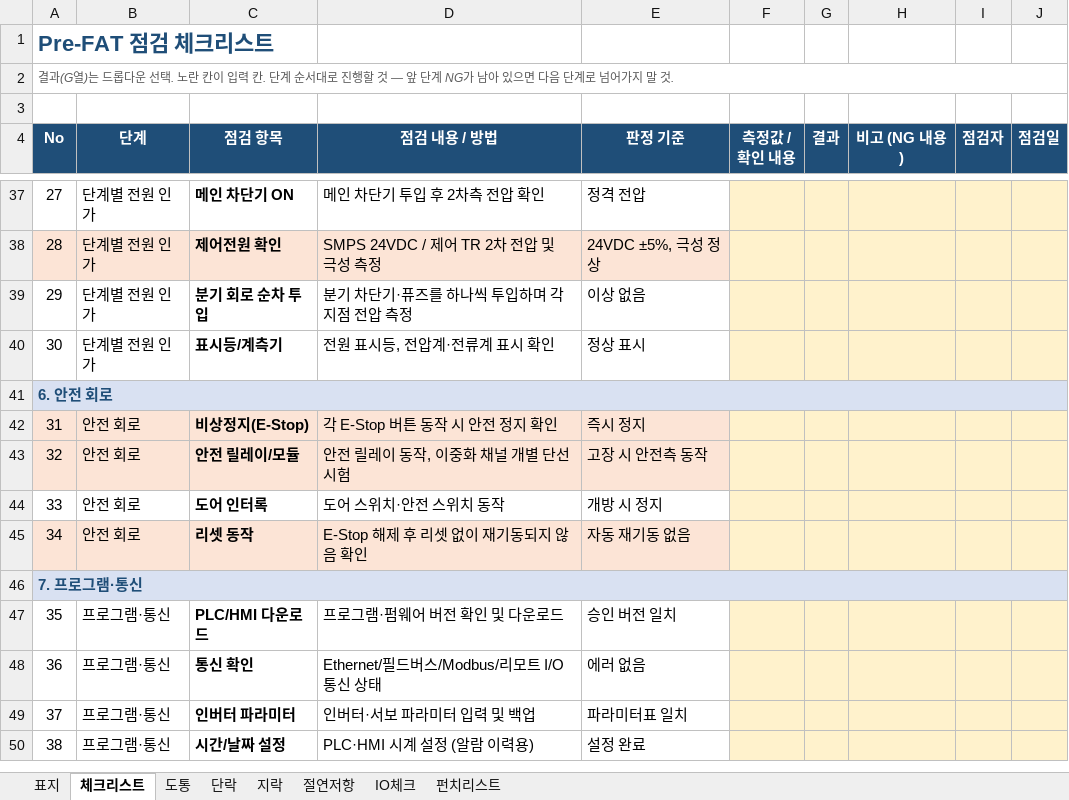
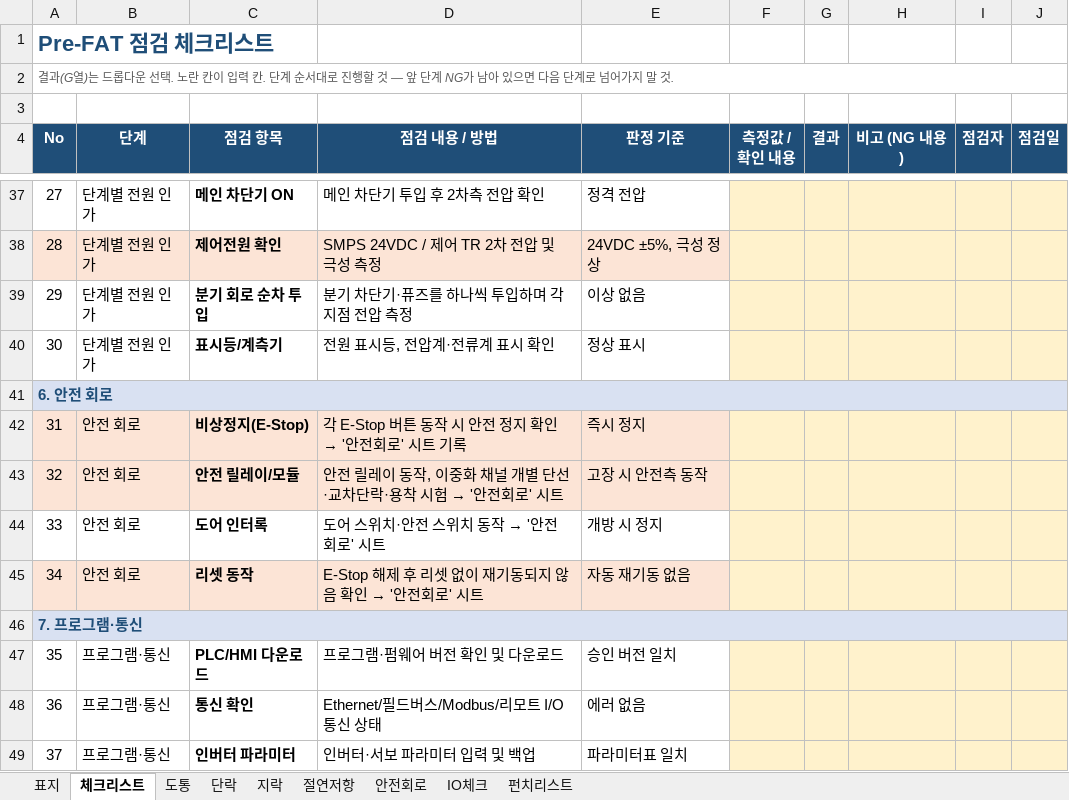
Before and after one commit to seonghan3103-cloud/Han89, an Excel workbook: PreFAT_체크리스트.xlsx, sheet 체크리스트, drawn as a sheet; only a part is shown, gaps mark what is left out; the shorter side is filled out with more unchanged rows; values as stored, in another font and other column widths than the file's, no borders; conditional formats not drawn; the diff names each change by its address in the sheet, - before the commit and + after, or states it on an @@ line.

```diff
--- a/PreFAT_체크리스트.xlsx (sheet 체크리스트)
+++ b/PreFAT_체크리스트.xlsx (sheet 체크리스트)
+sheet tab: 안전회로
@@ D42 (점검 내용 / 방법): 각 E-Stop 버튼 동작 시 안전 정지 확인 → 각 E-Stop 버튼 동작 시 안전 정지 확인 → '안전회로' 시트 기록 @@
@@ D43 (점검 내용 / 방법): 안전 릴레이 동작, 이중화 채널 개별 단선 시험 → 안전 릴레이 동작, 이중화 채널 개별 단선·교차단락·용착 시험 → '안전회로' 시트 @@
@@ D44 (점검 내용 / 방법): 도어 스위치·안전 스위치 동작 → 도어 스위치·안전 스위치 동작 → '안전회로' 시트 @@
@@ D45 (점검 내용 / 방법): E-Stop 해제 후 리셋 없이 재기동되지 않음 확인 → E-Stop 해제 후 리셋 없이 재기동되지 않음 확인 → '안전회로' 시트 @@
```
Also changed, not shown: sheet 표지, formulas that keep their value.
